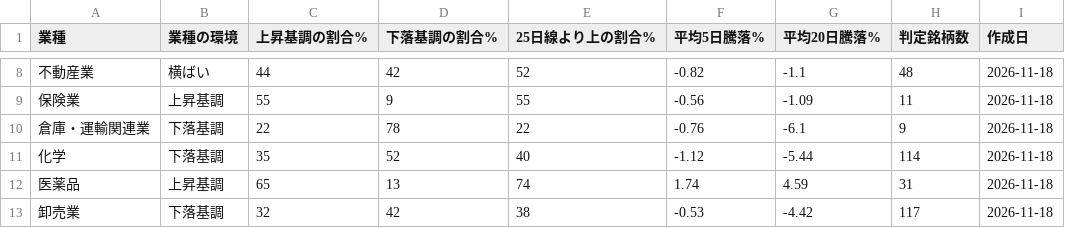
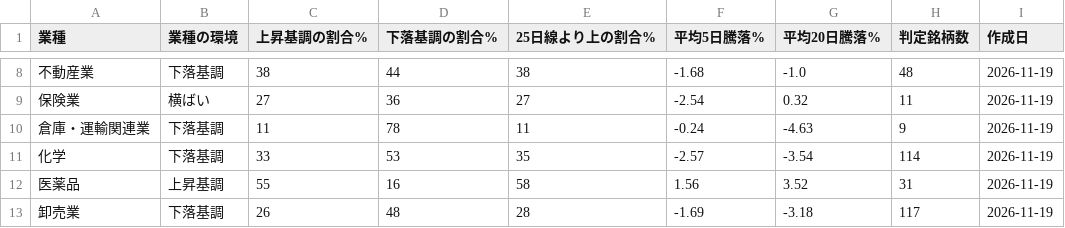
Before and after one commit to taisei4987/sector-scan, a CSV file: data/sector_trend.csv, drawn as a sheet; only a part is shown, gaps mark what is left out; the diff covers the shown part only.

```diff
--- a/data/sector_trend.csv
+++ b/data/sector_trend.csv
@@ -8,6 +8,6 @@
-不動産業,横ばい,44,42,52,-0.82,-1.1,48,2026-11-18
-保険業,上昇基調,55,9,55,-0.56,-1.09,11,2026-11-18
-倉庫・運輸関連業,下落基調,22,78,22,-0.76,-6.1,9,2026-11-18
-化学,下落基調,35,52,40,-1.12,-5.44,114,2026-11-18
-医薬品,上昇基調,65,13,74,1.74,4.59,31,2026-11-18
-卸売業,下落基調,32,42,38,-0.53,-4.42,117,2026-11-18
+不動産業,下落基調,38,44,38,-1.68,-1.0,48,2026-11-19
+保険業,横ばい,27,36,27,-2.54,0.32,11,2026-11-19
+倉庫・運輸関連業,下落基調,11,78,11,-0.24,-4.63,9,2026-11-19
+化学,下落基調,33,53,35,-2.57,-3.54,114,2026-11-19
+医薬品,上昇基調,55,16,58,1.56,3.52,31,2026-11-19
+卸売業,下落基調,26,48,28,-1.69,-3.18,117,2026-11-19
```
Also changed, not shown: 137 edited cells elsewhere in this file, data/top_turnover.csv, 3 other files.
